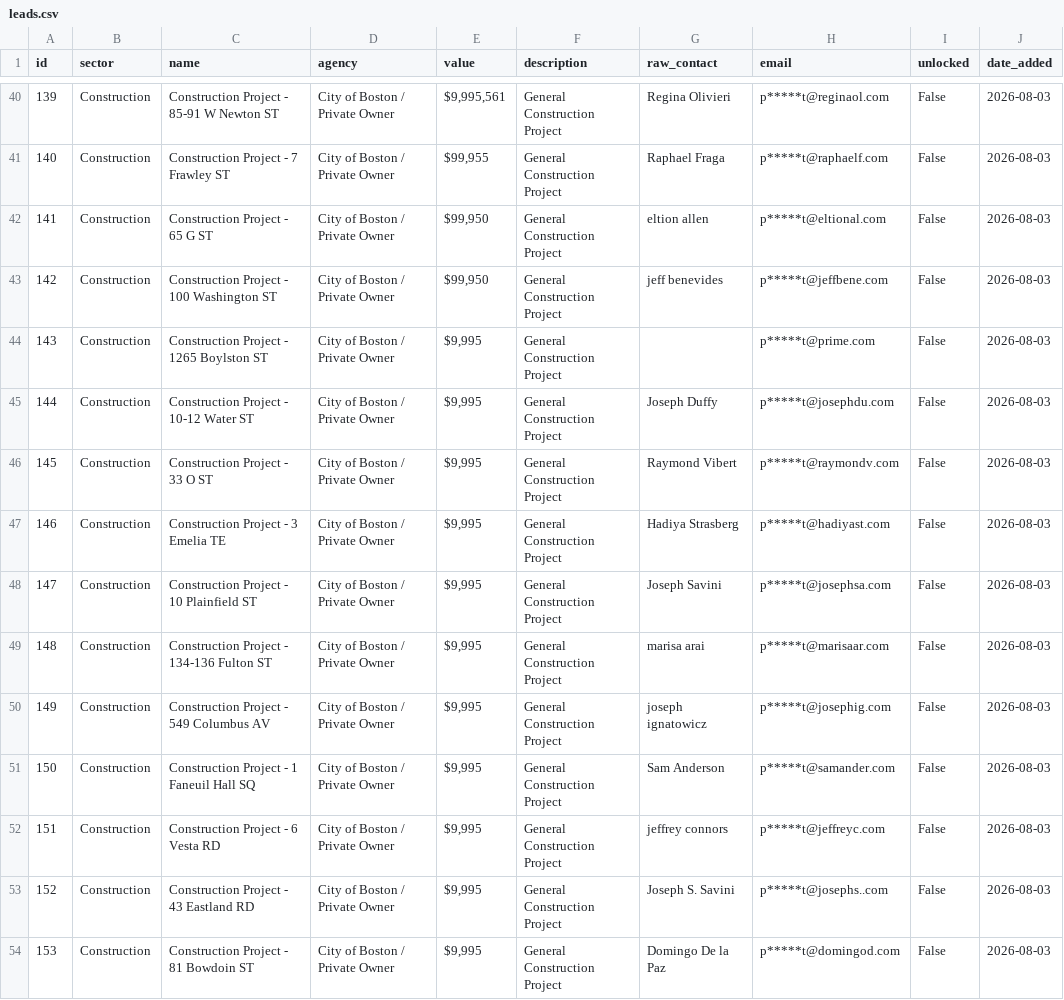
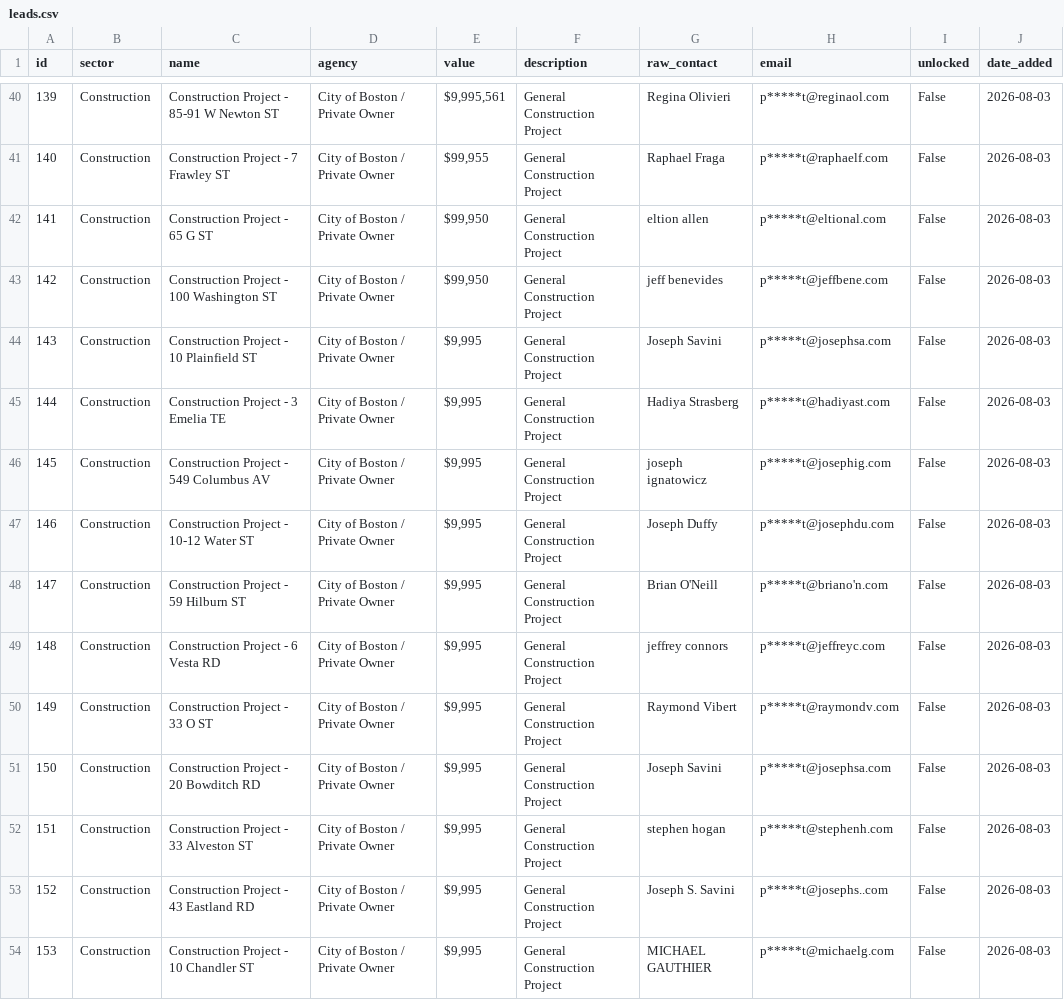
Before and after one commit to povertybeater/shlae-data-pipeline, a CSV file: leads.csv, drawn as a sheet; only a part is shown, gaps mark what is left out; the diff covers the shown part only.

```diff
--- a/leads.csv
+++ b/leads.csv
@@ -43,12 +43,12 @@ id,sector,name,agency,value,description,raw_contact,email,unlocked,date_added
 142,Construction,Construction Project - 100 Washington ST,City of Boston / Private Owner,"$99,950",General Construction Project,jeff benevides,p*****t@jeffbene.com,False,2026-08-03
-143,Construction,Construction Project - 1265 Boylston ST,City of Boston / Private Owner,"$9,995",General Construction Project,,p*****t@prime.com,False,2026-08-03
-144,Construction,Construction Project - 10-12 Water ST,City of Boston / Private Owner,"$9,995",General Construction Project,Joseph Duffy,p*****t@josephdu.com,False,2026-08-03
-145,Construction,Construction Project - 33 O ST,City of Boston / Private Owner,"$9,995",General Construction Project,Raymond Vibert,p*****t@raymondv.com,False,2026-08-03
-146,Construction,Construction Project - 3 Emelia TE,City of Boston / Private Owner,"$9,995",General Construction Project,Hadiya Strasberg,p*****t@hadiyast.com,False,2026-08-03
-147,Construction,Construction Project - 10 Plainfield ST,City of Boston / Private Owner,"$9,995",General Construction Project,Joseph Savini,p*****t@josephsa.com,False,2026-08-03
-148,Construction,Construction Project - 134-136 Fulton ST,City of Boston / Private Owner,"$9,995",General Construction Project,marisa arai,p*****t@marisaar.com,False,2026-08-03
-149,Construction,Construction Project - 549 Columbus AV,City of Boston / Private Owner,"$9,995",General Construction Project,joseph ignatowicz,p*****t@josephig.com,False,2026-08-03
-150,Construction,Construction Project - 1 Faneuil Hall SQ,City of Boston / Private Owner,"$9,995",General Construction Project,Sam Anderson,p*****t@samander.com,False,2026-08-03
-151,Construction,Construction Project - 6 Vesta RD,City of Boston / Private Owner,"$9,995",General Construction Project,jeffrey connors,p*****t@jeffreyc.com,False,2026-08-03
+143,Construction,Construction Project - 10 Plainfield ST,City of Boston / Private Owner,"$9,995",General Construction Project,Joseph Savini,p*****t@josephsa.com,False,2026-08-03
+144,Construction,Construction Project - 3 Emelia TE,City of Boston / Private Owner,"$9,995",General Construction Project,Hadiya Strasberg,p*****t@hadiyast.com,False,2026-08-03
+145,Construction,Construction Project - 549 Columbus AV,City of Boston / Private Owner,"$9,995",General Construction Project,joseph ignatowicz,p*****t@josephig.com,False,2026-08-03
+146,Construction,Construction Project - 10-12 Water ST,City of Boston / Private Owner,"$9,995",General Construction Project,Joseph Duffy,p*****t@josephdu.com,False,2026-08-03
+147,Construction,Construction Project - 59 Hilburn ST,City of Boston / Private Owner,"$9,995",General Construction Project,Brian O'Neill,p*****t@briano'n.com,False,2026-08-03
+148,Construction,Construction Project - 6 Vesta RD,City of Boston / Private Owner,"$9,995",General Construction Project,jeffrey connors,p*****t@jeffreyc.com,False,2026-08-03
+149,Construction,Construction Project - 33 O ST,City of Boston / Private Owner,"$9,995",General Construction Project,Raymond Vibert,p*****t@raymondv.com,False,2026-08-03
+150,Construction,Construction Project - 20 Bowditch RD,City of Boston / Private Owner,"$9,995",General Construction Project,Joseph Savini,p*****t@josephsa.com,False,2026-08-03
+151,Construction,Construction Project - 33 Alveston ST,City of Boston / Private Owner,"$9,995",General Construction Project,stephen hogan,p*****t@stephenh.com,False,2026-08-03
 152,Construction,Construction Project - 43 Eastland RD,City of Boston / Private Owner,"$9,995",General Construction Project,Joseph S. Savini,p*****t@josephs..com,False,2026-08-03
-153,Construction,Construction Project - 81 Bowdoin ST,City of Boston / Private Owner,"$9,995",General Construction Project,Domingo De la Paz,p*****t@domingod.com,False,2026-08-03
+153,Construction,Construction Project - 10 Chandler ST,City of Boston / Private Owner,"$9,995",General Construction Project,MICHAEL GAUTHIER,p*****t@michaelg.com,False,2026-08-03
```
Also changed, not shown: 130 edited cells elsewhere in this file, 1 other file.
